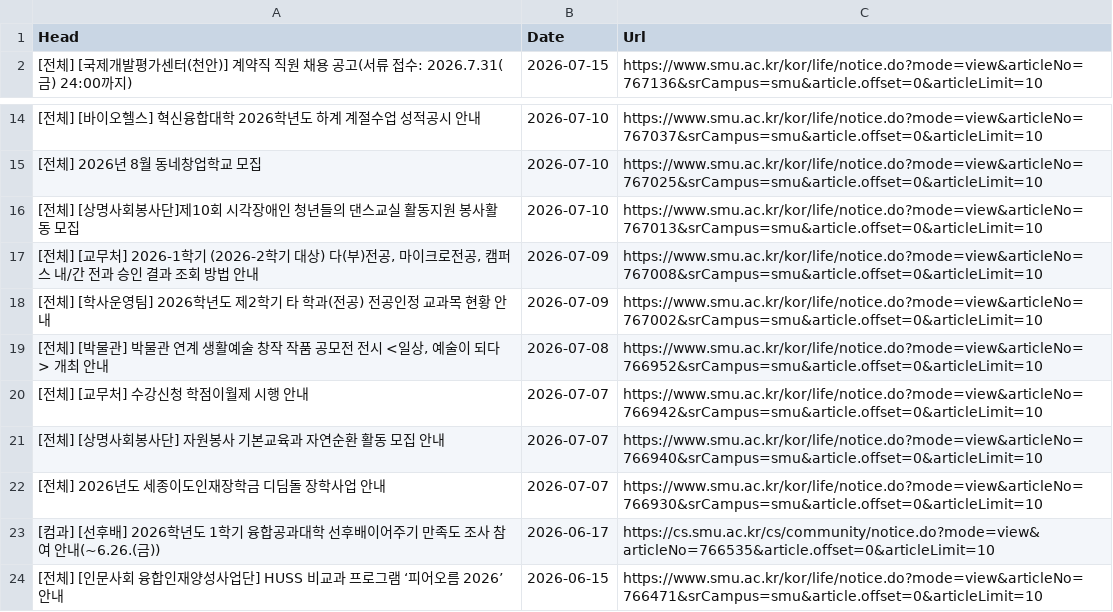
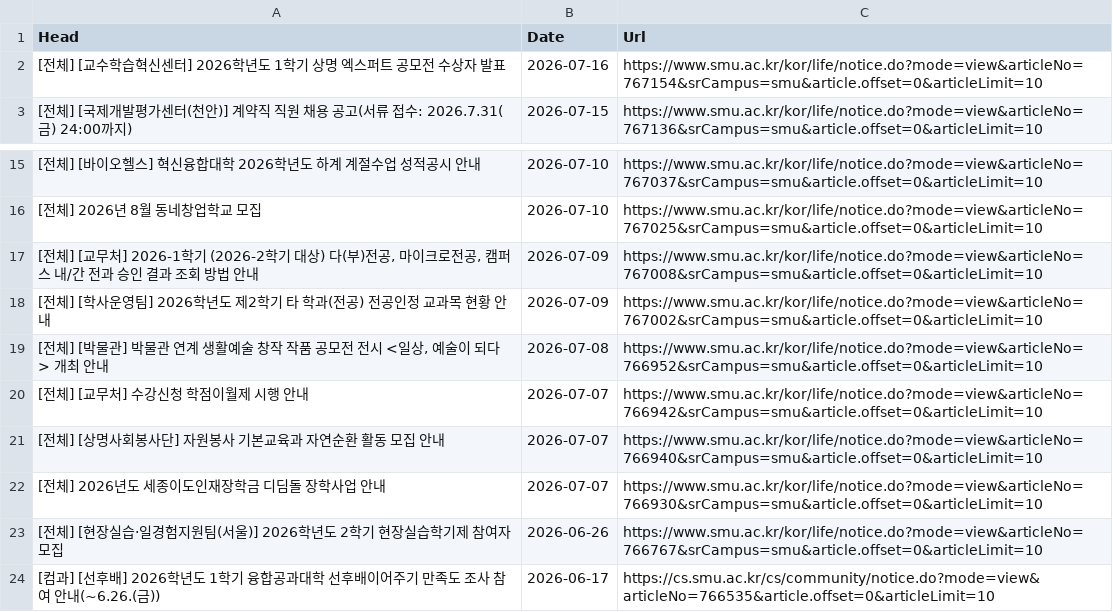
Before and after one commit to sondg921/SMU_Notice, a CSV file: notice.csv, drawn as a sheet; only a part is shown, gaps mark what is left out; the shorter side is filled out with more unchanged rows; removed rows and columns are numbered as before the commit, all else as after; the diff names each change by its address in the sheet, - before the commit and + after, or states it on an @@ line.

```diff
--- a/notice.csv
+++ b/notice.csv
+row 2: [전체] [교수학습혁신센터] 2026학년도 1학기 상명 엑스퍼트 공모전 수상자 발표 | 2026-07-16 | https://www.smu.ac.kr/kor/life/notice.do?mode=view&articleNo=767154&srCampus=smu&article.offset=0&articleLimit=10
-row 16: [전체] [상명사회봉사단]제10회 시각장애인 청년들의 댄스교실 활동지원 봉사활동 모집 | 2026-07-10 | https://www.smu.ac.kr/kor/life/notice.do?mode=view&articleNo=767013&srCampus=smu&article.offset=0&articleLimit=10
+row 23: [전체] [현장실습·일경험지원팀(서울)] 2026학년도 2학기 현장실습학기제 참여자 모집 | 2026-06-26 | https://www.smu.ac.kr/kor/life/notice.do?mode=view&articleNo=766767&srCampus=smu&article.offset=0&articleLimit=10
```
Also changed, not shown: 1 other file.
